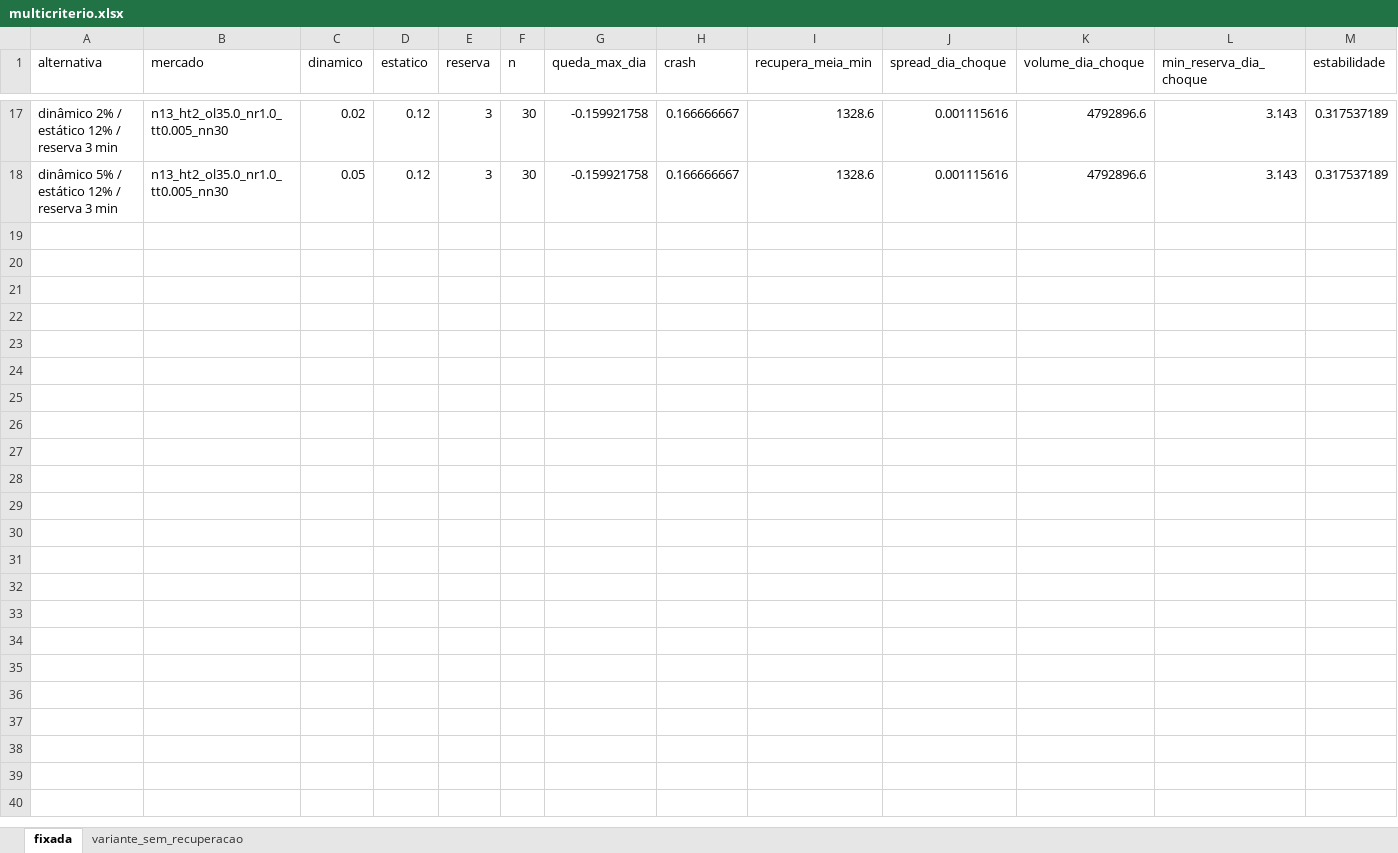
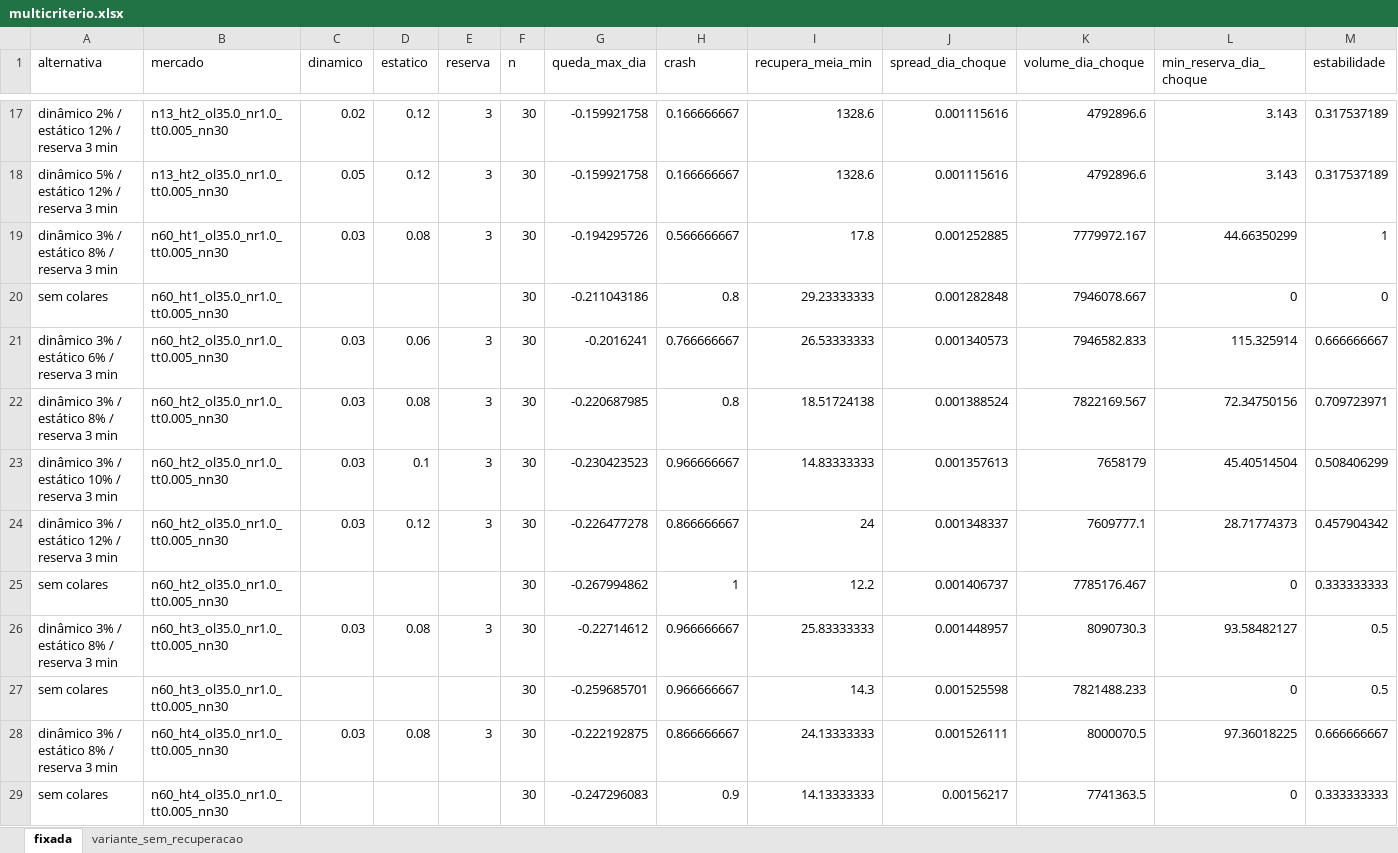
Before and after one commit to miguelleal13/sad-euronext-g2, an Excel workbook: data/processed/multicriterio.xlsx, sheet fixada, drawn as a sheet; only a part is shown, gaps mark what is left out; values as stored, in another font and other column widths than the file's, no borders; rows hold the shown columns only; the diff names each change by its address in the sheet, - before the commit and + after, or states it on an @@ line.

```diff
--- a/data/processed/multicriterio.xlsx (sheet fixada)
+++ b/data/processed/multicriterio.xlsx (sheet fixada)
+row 19: dinâmico 3% / estático 8% / reserva 3 min | n60_ht1_ol35.0_nr1.0_tt0.005_nn30 | 0.03 | 0.08 | 3 | 30 | -0.194295726 | 0.566666667 | 17.8 | 0.001252885 | 7779972.167 | 44.66350299 | 1
+row 20: sem colares | n60_ht1_ol35.0_nr1.0_tt0.005_nn30 |  |  |  | 30 | -0.211043186 | 0.8 | 29.23333333 | 0.001282848 | 7946078.667 | 0 | 0
+row 21: dinâmico 3% / estático 6% / reserva 3 min | n60_ht2_ol35.0_nr1.0_tt0.005_nn30 | 0.03 | 0.06 | 3 | 30 | -0.2016241 | 0.766666667 | 26.53333333 | 0.001340573 | 7946582.833 | 115.325914 | 0.666666667
+row 22: dinâmico 3% / estático 8% / reserva 3 min | n60_ht2_ol35.0_nr1.0_tt0.005_nn30 | 0.03 | 0.08 | 3 | 30 | -0.220687985 | 0.8 | 18.51724138 | 0.001388524 | 7822169.567 | 72.34750156 | 0.709723971
+row 23: dinâmico 3% / estático 10% / reserva 3 min | n60_ht2_ol35.0_nr1.0_tt0.005_nn30 | 0.03 | 0.1 | 3 | 30 | -0.230423523 | 0.966666667 | 14.83333333 | 0.001357613 | 7658179 | 45.40514504 | 0.508406299
+row 24: dinâmico 3% / estático 12% / reserva 3 min | n60_ht2_ol35.0_nr1.0_tt0.005_nn30 | 0.03 | 0.12 | 3 | 30 | -0.226477278 | 0.866666667 | 24 | 0.001348337 | 7609777.1 | 28.71774373 | 0.457904342
+row 25: sem colares | n60_ht2_ol35.0_nr1.0_tt0.005_nn30 |  |  |  | 30 | -0.267994862 | 1 | 12.2 | 0.001406737 | 7785176.467 | 0 | 0.333333333
+row 26: dinâmico 3% / estático 8% / reserva 3 min | n60_ht3_ol35.0_nr1.0_tt0.005_nn30 | 0.03 | 0.08 | 3 | 30 | -0.22714612 | 0.966666667 | 25.83333333 | 0.001448957 | 8090730.3 | 93.58482127 | 0.5
+row 27: sem colares | n60_ht3_ol35.0_nr1.0_tt0.005_nn30 |  |  |  | 30 | -0.259685701 | 0.966666667 | 14.3 | 0.001525598 | 7821488.233 | 0 | 0.5
+row 28: dinâmico 3% / estático 8% / reserva 3 min | n60_ht4_ol35.0_nr1.0_tt0.005_nn30 | 0.03 | 0.08 | 3 | 30 | -0.222192875 | 0.866666667 | 24.13333333 | 0.001526111 | 8000070.5 | 97.36018225 | 0.666666667
+row 29: sem colares | n60_ht4_ol35.0_nr1.0_tt0.005_nn30 |  |  |  | 30 | -0.247296083 | 0.9 | 14.13333333 | 0.00156217 | 7741363.5 | 0 | 0.333333333
```
Also changed, not shown: sheet variante_sem_recuperacao, data/processed/resultados_cenarios.xlsx, 1 other file.
